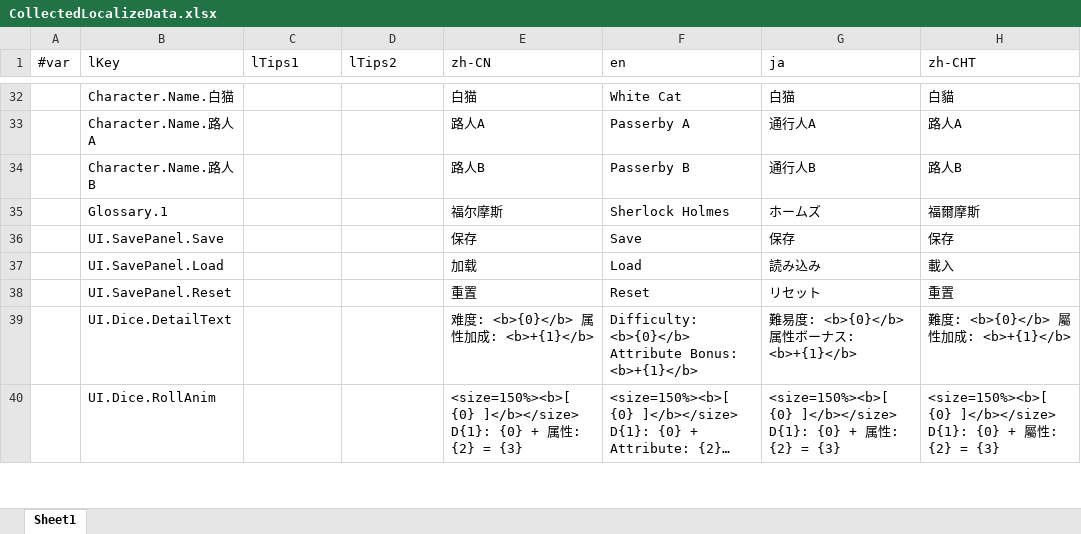
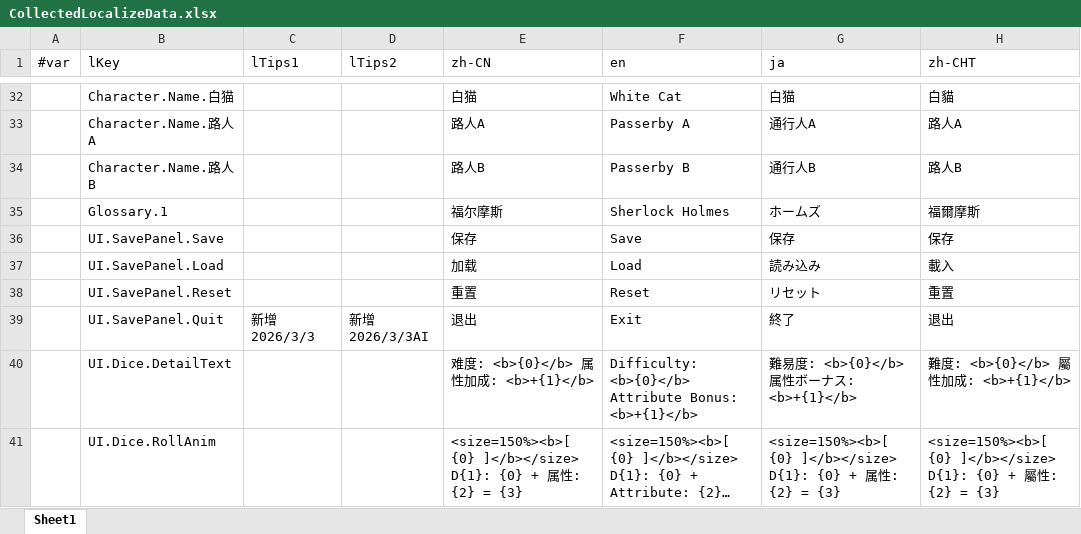
Before and after one commit to U-NV/FlowyGraphSample, an Excel workbook: Assets/Localization/翻译文本/CollectedLocalizeData.xlsx, sheet Sheet1, drawn as a sheet; only a part is shown, gaps mark what is left out; long unchanged cells end in …; values as stored, in another font and other column widths than the file's, no borders; the diff covers the shown part only; the diff names each change by its address in the sheet, - before the commit and + after, or states it on an @@ line.

```diff
--- a/Assets/Localization/翻译文本/CollectedLocalizeData.xlsx (sheet Sheet1)
+++ b/Assets/Localization/翻译文本/CollectedLocalizeData.xlsx (sheet Sheet1)
+row 39:  | UI.SavePanel.Quit | 新增 2026/3/3 | 新增 2026/3/3AI | 退出 | Exit | 終了 | 退出
```
Also changed, not shown: 3 edited cells elsewhere in this sheet, Assets/Localization/翻译文本/FlowyGraphLocalizationExport.xlsx, 9 other files.
